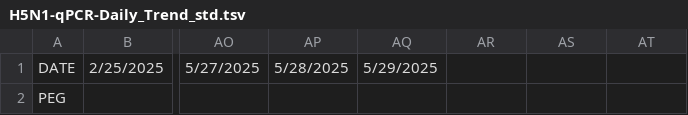
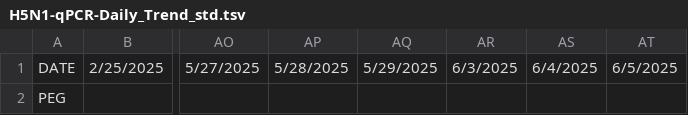
Before and after one commit to poeli/wastewater_qpcr, a TSV file: wastewater_qpcr_app/assets/data/H5N1-qPCR-Daily_Trend_std.tsv, drawn as a sheet; only a part is shown, gaps mark what is left out; the diff names each change by its address in the sheet, - before the commit and + after, or states it on an @@ line.

```diff
--- a/wastewater_qpcr_app/assets/data/H5N1-qPCR-Daily_Trend_std.tsv
+++ b/wastewater_qpcr_app/assets/data/H5N1-qPCR-Daily_Trend_std.tsv
-AR1: (empty)
+AR1: 6/3/2025
-AS1: (empty)
+AS1: 6/4/2025
-AT1: (empty)
+AT1: 6/5/2025
```
Also changed, not shown: wastewater_qpcr_app/assets/data/LIVE-qPCR-Daily_Trend.tsv, wastewater_qpcr_app/assets/data/LIVE-qPCR-Daily_Trend_std.tsv, 7 other files.
